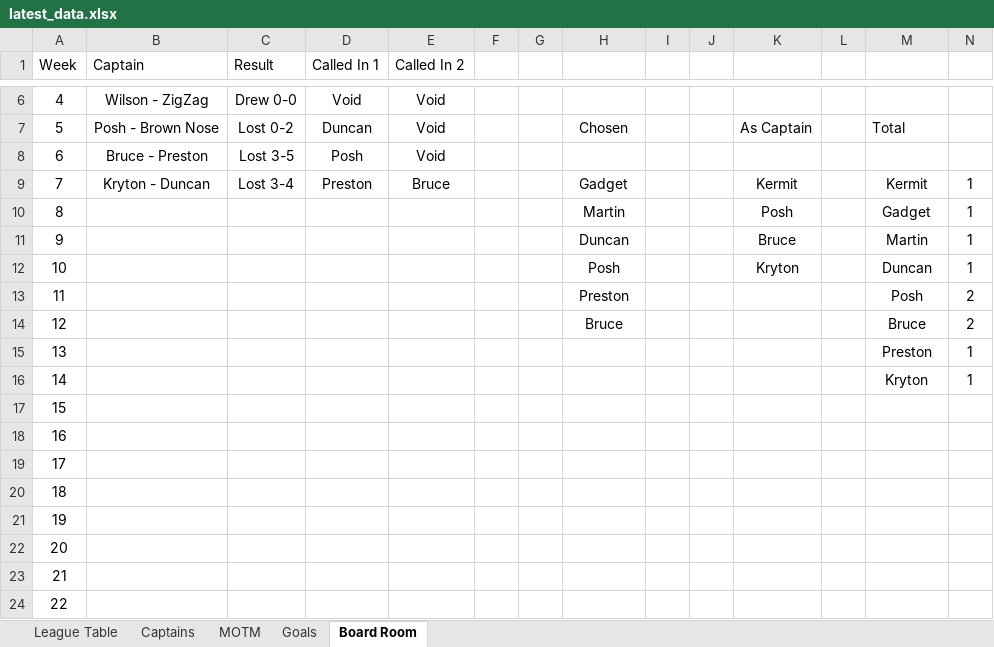
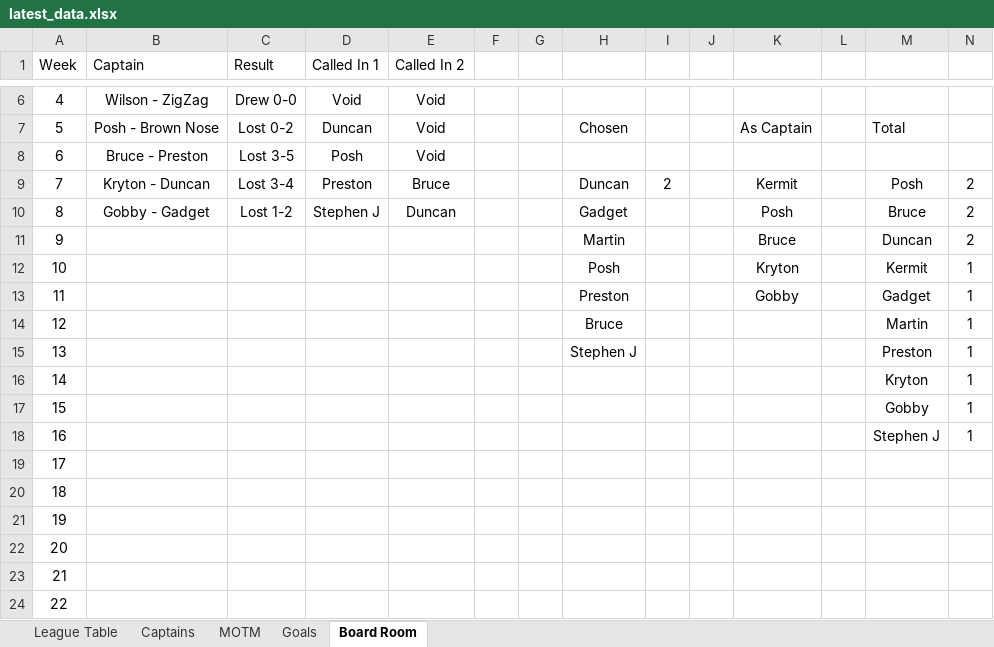
Before and after one commit to stateside2/marlow-dukes, an Excel workbook: data/latest_data.xlsx, sheet Board Room, drawn as a sheet; only a part is shown, gaps mark what is left out; values as stored, in another font and other column widths than the file's, no borders; charts and pictures not drawn; the diff names each change by its address in the sheet, - before the commit and + after, or states it on an @@ line.

```diff
--- a/data/latest_data.xlsx (sheet Board Room)
+++ b/data/latest_data.xlsx (sheet Board Room)
-H9: Gadget
+H9: Duncan
-I9: (empty)
+I9: 2
-M9: Kermit
+M9: Posh
-N9:N11: 1
+N9:N11: 2
-B10 (Captain): (empty)
+B10 (Captain): Gobby - Gadget
-C10 (Result): (empty)
+C10 (Result): Lost 1-2
-D10 (Called In 1): (empty)
+D10 (Called In 1): Stephen J
-E10 (Called In 2): (empty)
+E10 (Called In 2): Duncan
-H10: Martin
+H10: Gadget
-M10: Gadget
+M10: Bruce
-H11: Duncan
+H11: Martin
-M11: Martin
+M11: Duncan
-M12: Duncan
+M12: Kermit
-K13: (empty)
+K13: Gobby
-M13: Posh
+M13: Gadget
-N13:N14: 2
+N13:N14: 1
-M14: Bruce
+M14: Martin
-H15: (empty)
+H15: Stephen J
-M17: (empty)
+M17: Gobby
-N17:N18: (empty)
+N17:N18: 1
-M18: (empty)
+M18: Stephen J
```
Also changed, not shown: sheet League Table, sheet MOTM, sheet Captains, sheet Goals, formulas that keep their value, hidden cells, data/latest_data_prev.xlsx, 1 other file.
